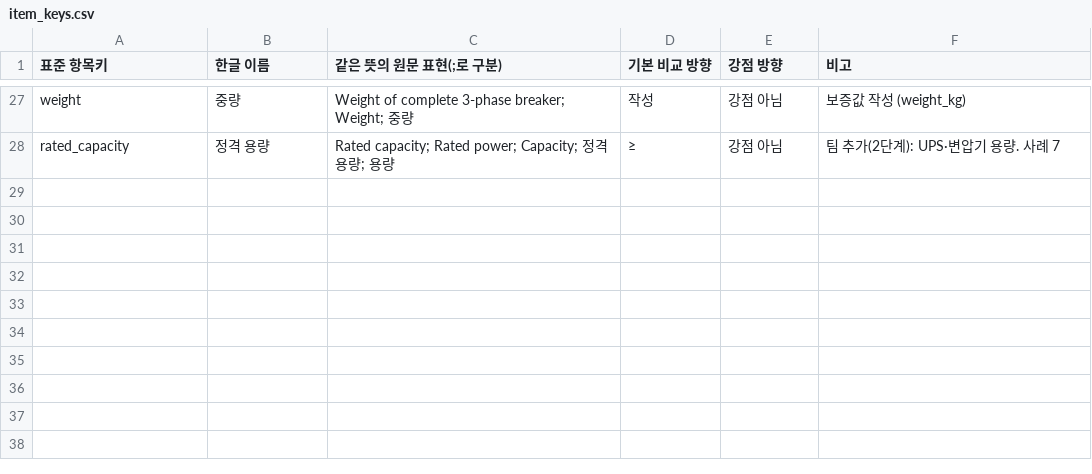
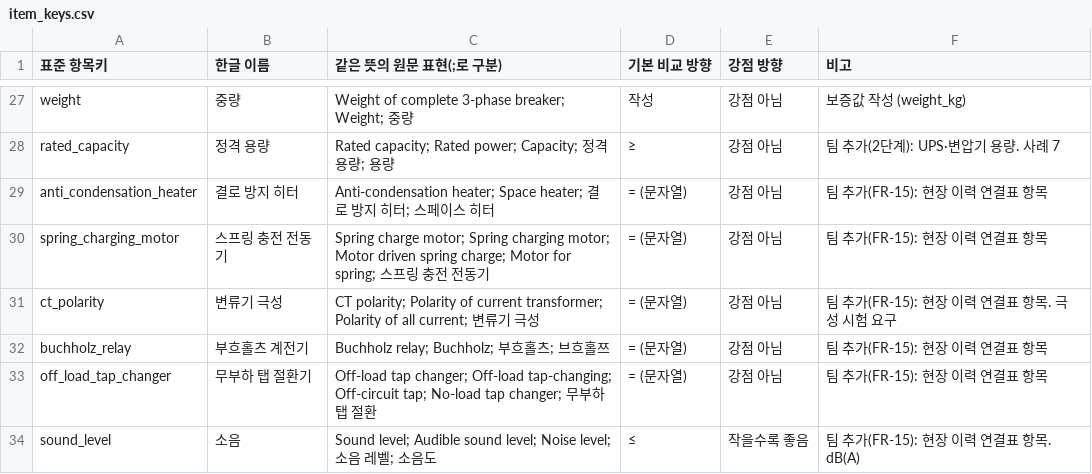
Before and after one commit to SongjuNa/rfp-review-agent, a CSV file: data/seed/item_keys.csv, drawn as a sheet; only a part is shown, gaps mark what is left out; the diff names each change by its address in the sheet, - before the commit and + after, or states it on an @@ line.

```diff
--- a/data/seed/item_keys.csv
+++ b/data/seed/item_keys.csv
+row 29: anti_condensation_heater | 결로 방지 히터 | Anti-condensation heater; Space heater; 결로 방지 히터; 스페이스 히터 | = (문자열) | 강점 아님 | 팀 추가(FR-15): 현장 이력 연결표 항목
+row 30: spring_charging_motor | 스프링 충전 전동기 | Spring charge motor; Spring charging motor; Motor driven spring charge; Motor for spring; 스프링 충전 전동기 | = (문자열) | 강점 아님 | 팀 추가(FR-15): 현장 이력 연결표 항목
+row 31: ct_polarity | 변류기 극성 | CT polarity; Polarity of current transformer; Polarity of all current; 변류기 극성 | = (문자열) | 강점 아님 | 팀 추가(FR-15): 현장 이력 연결표 항목. 극성 시험 요구
+row 32: buchholz_relay | 부흐홀츠 계전기 | Buchholz relay; Buchholz; 부흐홀츠; 브흐홀쯔 | = (문자열) | 강점 아님 | 팀 추가(FR-15): 현장 이력 연결표 항목
+row 33: off_load_tap_changer | 무부하 탭 절환기 | Off-load tap changer; Off-load tap-changing; Off-circuit tap; No-load tap changer; 무부하 탭 절환 | = (문자열) | 강점 아님 | 팀 추가(FR-15): 현장 이력 연결표 항목
+row 34: sound_level | 소음 | Sound level; Audible sound level; Noise level; 소음 레벨; 소음도 | ≤ | 작을수록 좋음 | 팀 추가(FR-15): 현장 이력 연결표 항목. dB(A)
```
Also changed, not shown: 26 other files.
